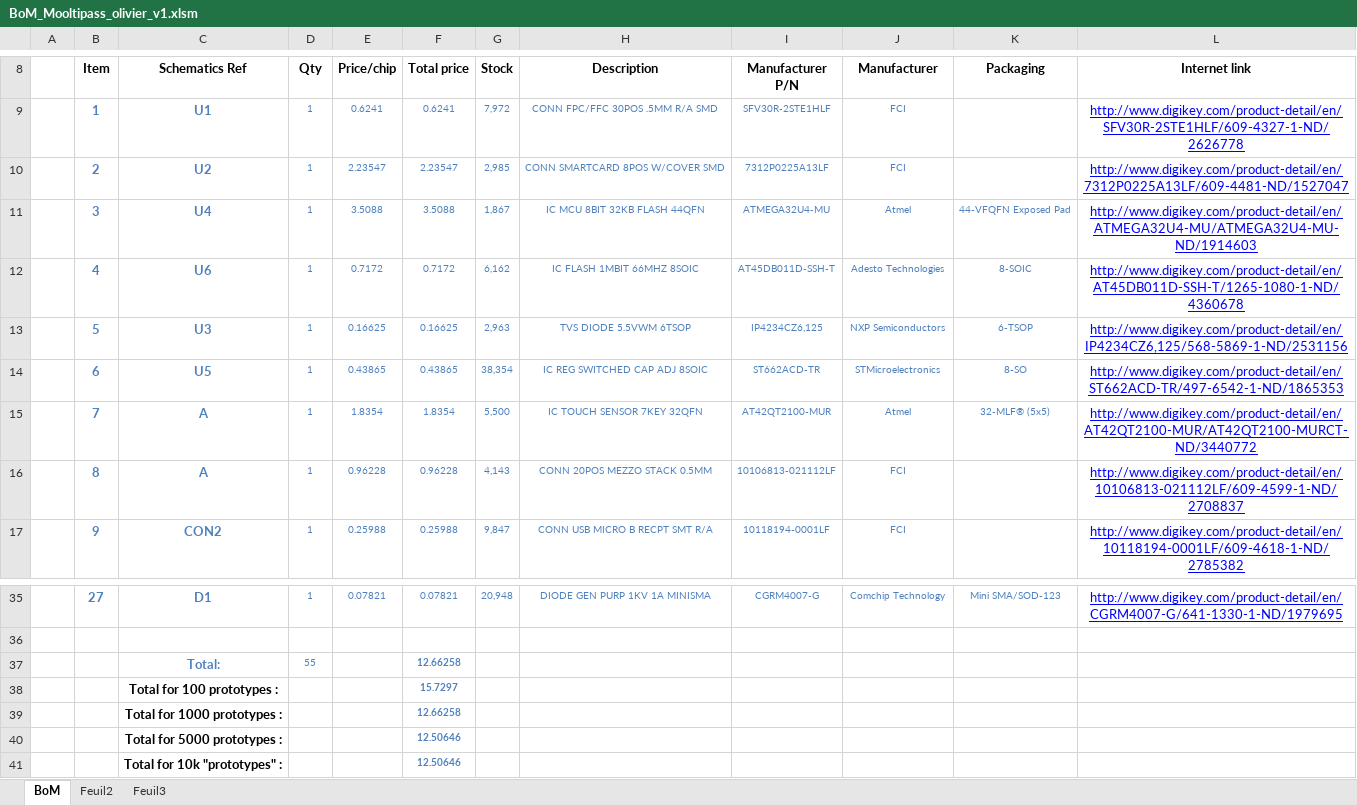
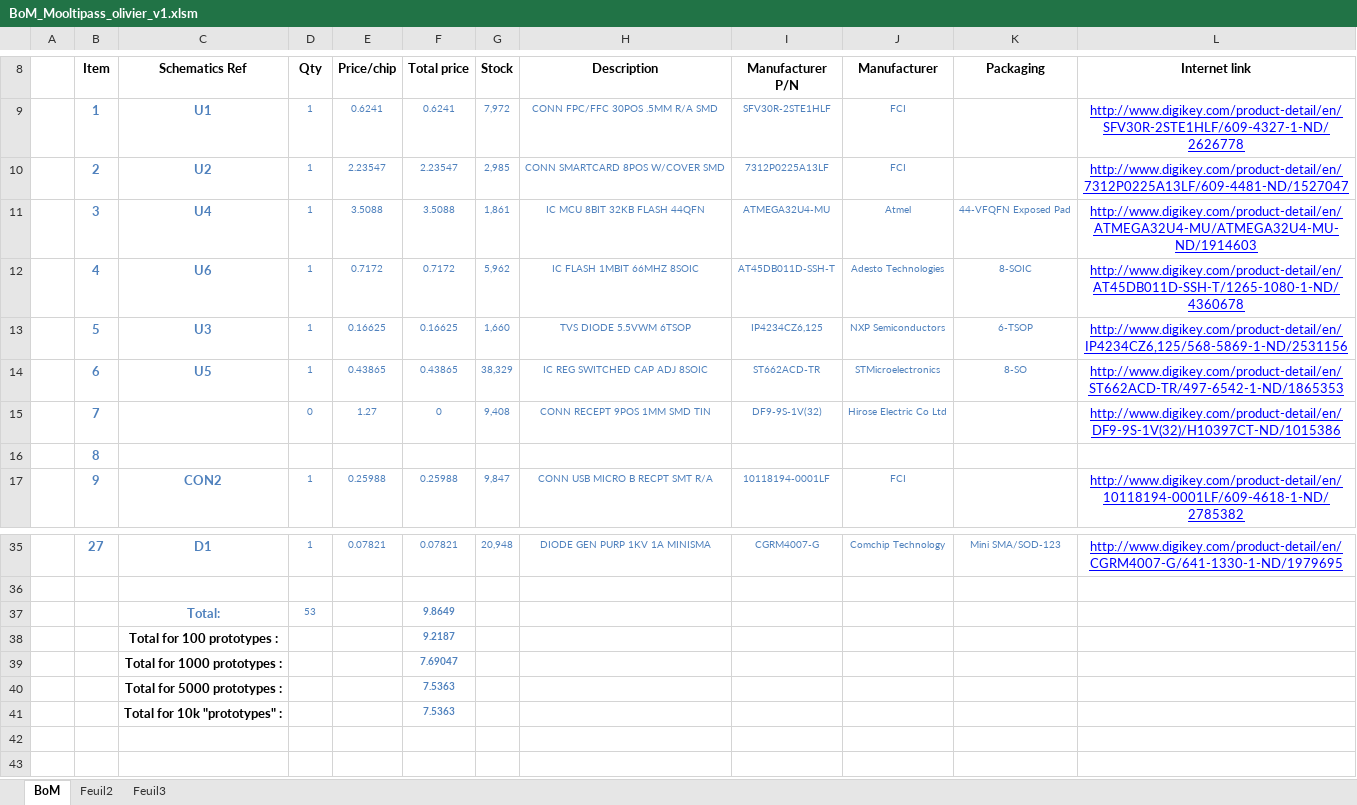
Before and after one commit to limpkin/mooltipass, an Excel workbook: kicad/BoM_Mooltipass_olivier_v1.xlsm, sheet BoM, drawn as a sheet; only a part is shown, gaps mark what is left out; values as stored, in another font and other column widths than the file's, no borders; removed rows and columns are numbered as before the commit, all else as after; the diff names each change by its address in the sheet, - before the commit and + after, or states it on an @@ line.

Commit message:
adding olivier's design

```diff
--- a/kicad/BoM_Mooltipass_olivier_v1.xlsm (sheet BoM)
+++ b/kicad/BoM_Mooltipass_olivier_v1.xlsm (sheet BoM)
-G11 (Stock): 1,867
+G11 (Stock): 1,861
-G12 (Stock): 6,162
+G12 (Stock): 5,962
-G13 (Stock): 2,963
+G13 (Stock): 1,660
-G14 (Stock): 38,354
+G14 (Stock): 38,329
-C15:C16 (Schematics Ref): A
+C15:C16 (Schematics Ref): (empty)
-D15 (Qty): 1
+D15 (Qty): 0
-E15 (Price/chip): 1.8354
+E15 (Price/chip): 1.27
-F15 (Total price): 1.8354
+F15 (Total price): 0
-G15 (Stock): 5,500
+G15 (Stock): 9,408
-H15 (Description): IC TOUCH SENSOR 7KEY 32QFN
+H15 (Description): CONN RECEPT 9POS 1MM SMD TIN
-I15 (Manufacturer P/N): AT42QT2100-MUR
+I15 (Manufacturer P/N): DF9-9S-1V(32)
-J15 (Manufacturer): Atmel
+J15 (Manufacturer): Hirose Electric Co Ltd
-K15 (Packaging): 32-MLF® (5x5)
+K15 (Packaging): (empty)
-L15 (Internet link): http://www.digikey.com/product-detail/en/AT42QT2100-MUR/AT42QT2100-MURCT-ND/3440772
+L15 (Internet link): http://www.digikey.com/product-detail/en/DF9-9S-1V(32)/H10397CT-ND/1015386
-D16 (Qty): 1
+D16 (Qty): (empty)
-E16 (Price/chip): 0.96228
+E16 (Price/chip): (empty)
-F16 (Total price): 0.96228
+F16 (Total price): (empty)
-G16 (Stock): 4,143
+G16 (Stock): (empty)
-H16 (Description): CONN 20POS MEZZO STACK 0.5MM
+H16 (Description): (empty)
-I16 (Manufacturer P/N): 10106813-021112LF
+I16 (Manufacturer P/N): (empty)
-J16 (Manufacturer): FCI
+J16 (Manufacturer): (empty)
-L16 (Internet link): http://www.digikey.com/product-detail/en/10106813-021112LF/609-4599-1-ND/2708837
+L16 (Internet link): (empty)
-row 37:  |  | Total: | 55 |  | 12.66258
-row 38:  |  | Total for 100 prototypes : |  |  | 15.7297
-row 39:  |  | Total for 1000 prototypes : |  |  | 12.66258
-row 40:  |  | Total for 5000 prototypes : |  |  | 12.50646
-row 41:  |  | Total for 10k "prototypes" : |  |  | 12.50646
+row 37:  |  | Total: | 53 |  | 9.8649
+row 38:  |  | Total for 100 prototypes : |  |  | 9.2187
+row 39:  |  | Total for 1000 prototypes : |  |  | 7.69047
+row 40:  |  | Total for 5000 prototypes : |  |  | 7.5363
+row 41:  |  | Total for 10k "prototypes" : |  |  | 7.5363
```
Also changed, not shown: 11 other files.
